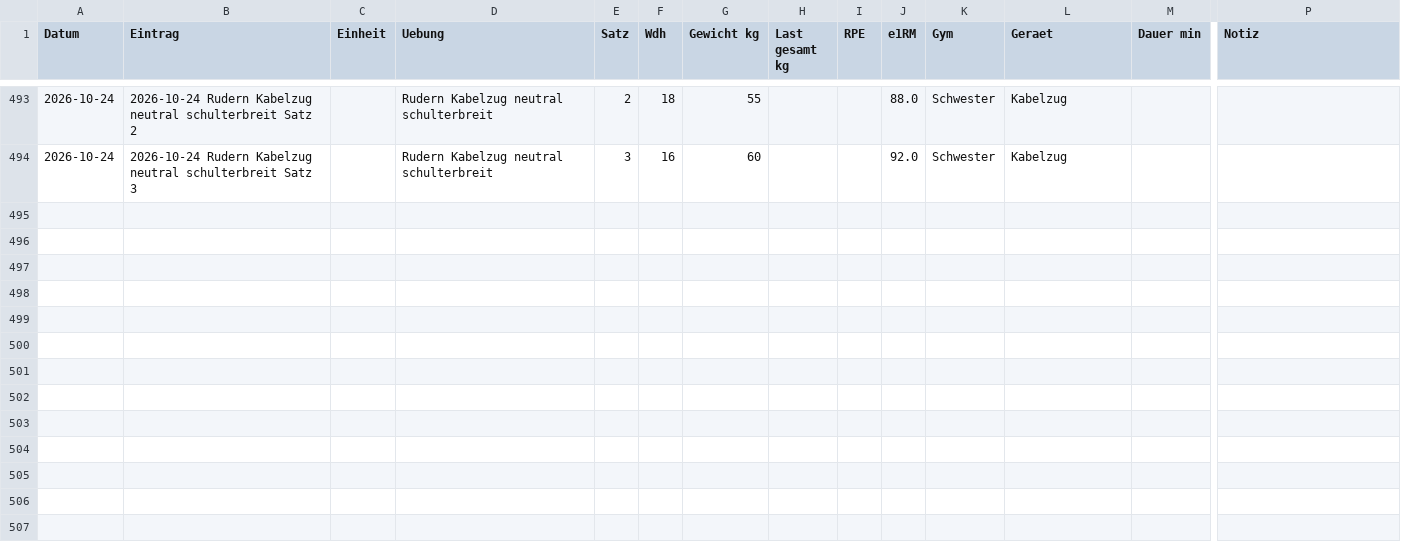
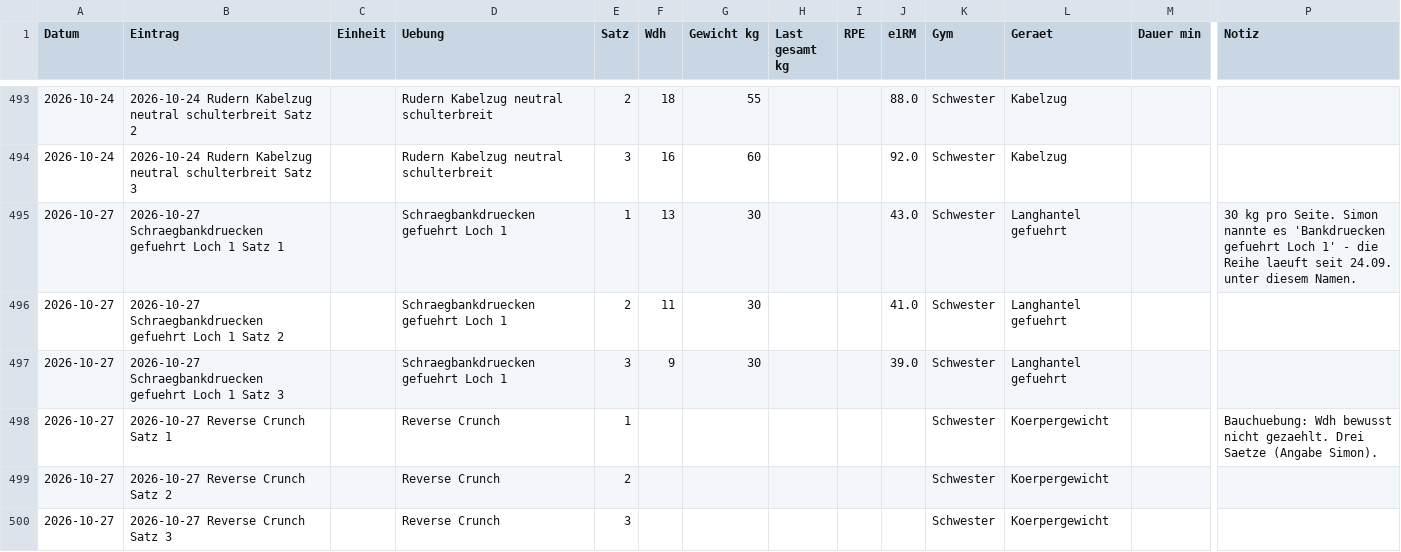
Before and after one commit to simonroderich/fitness-tracker, a CSV file: daten/training.csv, drawn as a sheet; only a part is shown, gaps mark what is left out; rows hold the shown columns only; the diff names each change by its address in the sheet, - before the commit and + after, or states it on an @@ line.

```diff
--- a/daten/training.csv
+++ b/daten/training.csv
+row 495: 2026-10-27 | 2026-10-27 Schraegbankdruecken gefuehrt Loch 1 Satz 1 |  | Schraegbankdruecken gefuehrt Loch 1 | 1 | 13 | 30 |  |  | 43.0 | Schwester | Langhantel gefuehrt |  | 30 kg pro Seite. Simon nannte es 'Bankdruecken gefuehrt Loch 1' - die Reihe laeuft seit 24.09. unter diesem Namen.
+row 496: 2026-10-27 | 2026-10-27 Schraegbankdruecken gefuehrt Loch 1 Satz 2 |  | Schraegbankdruecken gefuehrt Loch 1 | 2 | 11 | 30 |  |  | 41.0 | Schwester | Langhantel gefuehrt
+row 497: 2026-10-27 | 2026-10-27 Schraegbankdruecken gefuehrt Loch 1 Satz 3 |  | Schraegbankdruecken gefuehrt Loch 1 | 3 | 9 | 30 |  |  | 39.0 | Schwester | Langhantel gefuehrt
+row 498: 2026-10-27 | 2026-10-27 Reverse Crunch Satz 1 |  | Reverse Crunch | 1 |  |  |  |  |  | Schwester | Koerpergewicht |  | Bauchuebung: Wdh bewusst nicht gezaehlt. Drei Saetze (Angabe Simon).
+row 499: 2026-10-27 | 2026-10-27 Reverse Crunch Satz 2 |  | Reverse Crunch | 2 |  |  |  |  |  | Schwester | Koerpergewicht
+row 500: 2026-10-27 | 2026-10-27 Reverse Crunch Satz 3 |  | Reverse Crunch | 3 |  |  |  |  |  | Schwester | Koerpergewicht
```
